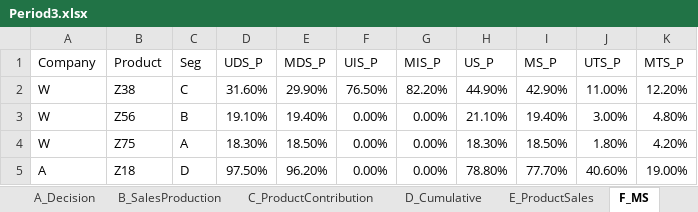
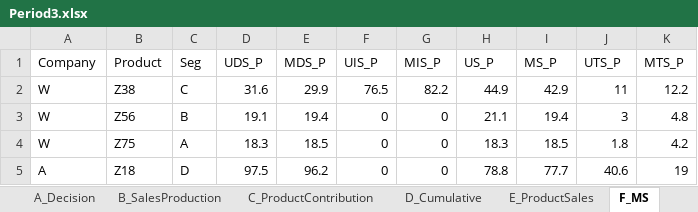
Before and after one commit to henryhschen/Markops, an Excel workbook: Period3.xlsx, sheet F_MS, drawn as a sheet; only a part is shown; values as stored, in another font and other column widths than the file's, no borders; charts and pictures not drawn; the diff covers the shown part only; the diff names each change by its address in the sheet, - before the commit and + after, or states it on an @@ line.

```diff
--- a/Period3.xlsx (sheet F_MS)
+++ b/Period3.xlsx (sheet F_MS)
-D2 (UDS_P): 31.60%
+D2 (UDS_P): 31.6
-E2 (MDS_P): 29.90%
+E2 (MDS_P): 29.9
-F2 (UIS_P): 76.50%
+F2 (UIS_P): 76.5
-G2 (MIS_P): 82.20%
+G2 (MIS_P): 82.2
-H2 (US_P): 44.90%
+H2 (US_P): 44.9
-I2 (MS_P): 42.90%
+I2 (MS_P): 42.9
-J2 (UTS_P): 11.00%
+J2 (UTS_P): 11
-K2 (MTS_P): 12.20%
+K2 (MTS_P): 12.2
-D3 (UDS_P): 19.10%
+D3 (UDS_P): 19.1
-E3 (MDS_P): 19.40%
+E3 (MDS_P): 19.4
-F3:F5 (UIS_P): 0.00%
+F3:F5 (UIS_P): 0
-G3:G5 (MIS_P): 0.00%
+G3:G5 (MIS_P): 0
-H3 (US_P): 21.10%
+H3 (US_P): 21.1
-I3 (MS_P): 19.40%
+I3 (MS_P): 19.4
-J3 (UTS_P): 3.00%
+J3 (UTS_P): 3
-K3 (MTS_P): 4.80%
+K3 (MTS_P): 4.8
-D4 (UDS_P): 18.30%
+D4 (UDS_P): 18.3
-E4 (MDS_P): 18.50%
+E4 (MDS_P): 18.5
-H4 (US_P): 18.30%
+H4 (US_P): 18.3
-I4 (MS_P): 18.50%
+I4 (MS_P): 18.5
-J4 (UTS_P): 1.80%
+J4 (UTS_P): 1.8
-K4 (MTS_P): 4.20%
+K4 (MTS_P): 4.2
-D5 (UDS_P): 97.50%
+D5 (UDS_P): 97.5
-E5 (MDS_P): 96.20%
+E5 (MDS_P): 96.2
-H5 (US_P): 78.80%
+H5 (US_P): 78.8
-I5 (MS_P): 77.70%
+I5 (MS_P): 77.7
-J5 (UTS_P): 40.60%
+J5 (UTS_P): 40.6
-K5 (MTS_P): 19.00%
+K5 (MTS_P): 19
```
Also changed, not shown: 73 edited cells elsewhere in this sheet, charts or pictures, 1 other file.
